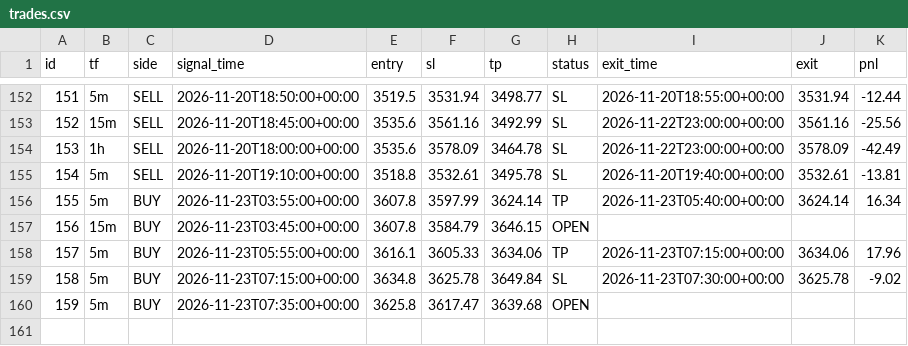
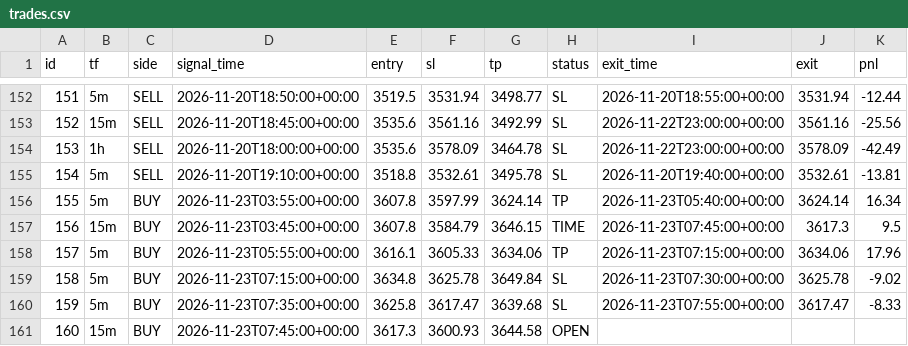
Before and after one commit to wasmehari-lang/-, a CSV file: trades.csv, drawn as a sheet; only a part is shown, gaps mark what is left out.

Commit message:
update trades

```diff
--- a/trades.csv
+++ b/trades.csv
@@ -156,5 +156,6 @@ id,tf,side,signal_time,entry,sl,tp,status,exit_time,exit,pnl
 155,5m,BUY,2026-11-23T03:55:00+00:00,3607.8,3597.99,3624.14,TP,2026-11-23T05:40:00+00:00,3624.14,16.34
-156,15m,BUY,2026-11-23T03:45:00+00:00,3607.8,3584.79,3646.15,OPEN,,,
+156,15m,BUY,2026-11-23T03:45:00+00:00,3607.8,3584.79,3646.15,TIME,2026-11-23T07:45:00+00:00,3617.3,9.5
 157,5m,BUY,2026-11-23T05:55:00+00:00,3616.1,3605.33,3634.06,TP,2026-11-23T07:15:00+00:00,3634.06,17.96
 158,5m,BUY,2026-11-23T07:15:00+00:00,3634.8,3625.78,3649.84,SL,2026-11-23T07:30:00+00:00,3625.78,-9.02
-159,5m,BUY,2026-11-23T07:35:00+00:00,3625.8,3617.47,3639.68,OPEN,,,
+159,5m,BUY,2026-11-23T07:35:00+00:00,3625.8,3617.47,3639.68,SL,2026-11-23T07:55:00+00:00,3617.47,-8.33
+160,15m,BUY,2026-11-23T07:45:00+00:00,3617.3,3600.93,3644.58,OPEN,,,
```
